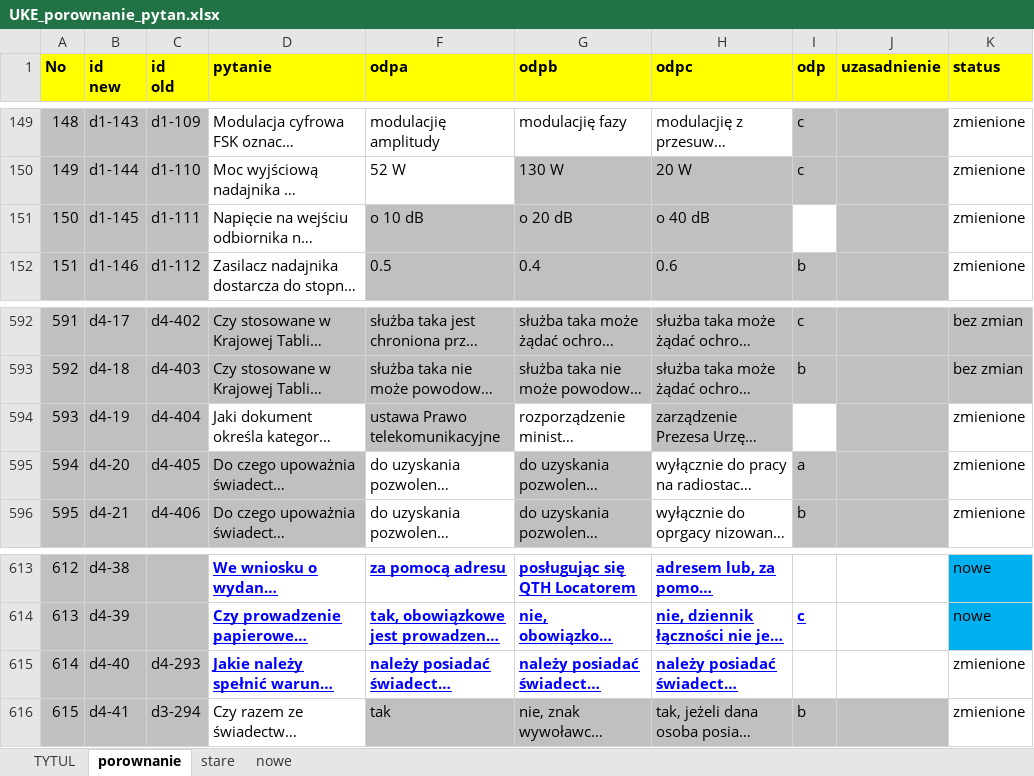
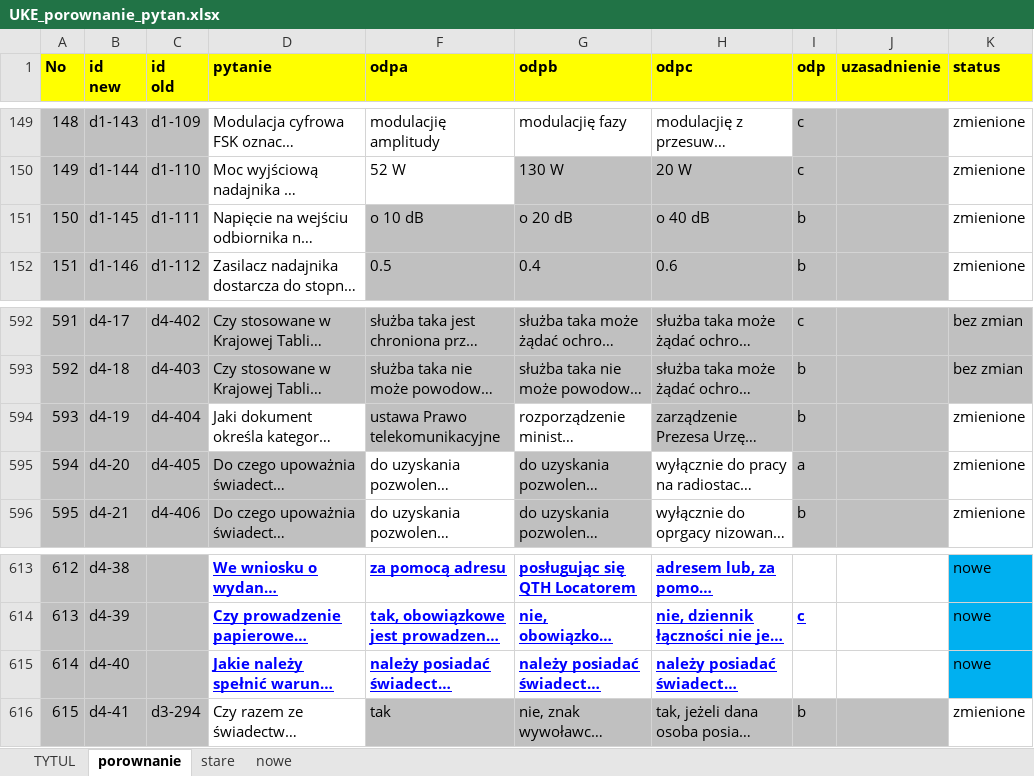
Before and after one commit to rafal-dot/UKE-nowe-pytania, an Excel workbook: UKE_porownanie_pytan.xlsx, sheet porownanie, drawn as a sheet; only a part is shown, gaps mark what is left out; long unchanged cells end in …; values as stored, in another font and other column widths than the file's, no borders; the diff names each change by its address in the sheet, - before the commit and + after, or states it on an @@ line.

Commit message:
Porównanie z oficjalną wersją nowych pytań

```diff
--- a/UKE_porownanie_pytan.xlsx (sheet porownanie)
+++ b/UKE_porownanie_pytan.xlsx (sheet porownanie)
-I151 (odp): (empty)
+I151 (odp): b
-I151 fill: none
+I151 fill: #C0C0C0
-I594 (odp): (empty)
+I594 (odp): b
-I594 fill: none
+I594 fill: #C0C0C0
-C615 (id old): d4-293
+C615 (id old): (empty)
-K615 (status): zmienione
+K615 (status): nowe
-K615 fill: none
+K615 fill: #00B0F0
```
Also changed, not shown: sheet TYTUL, sheet nowe.
